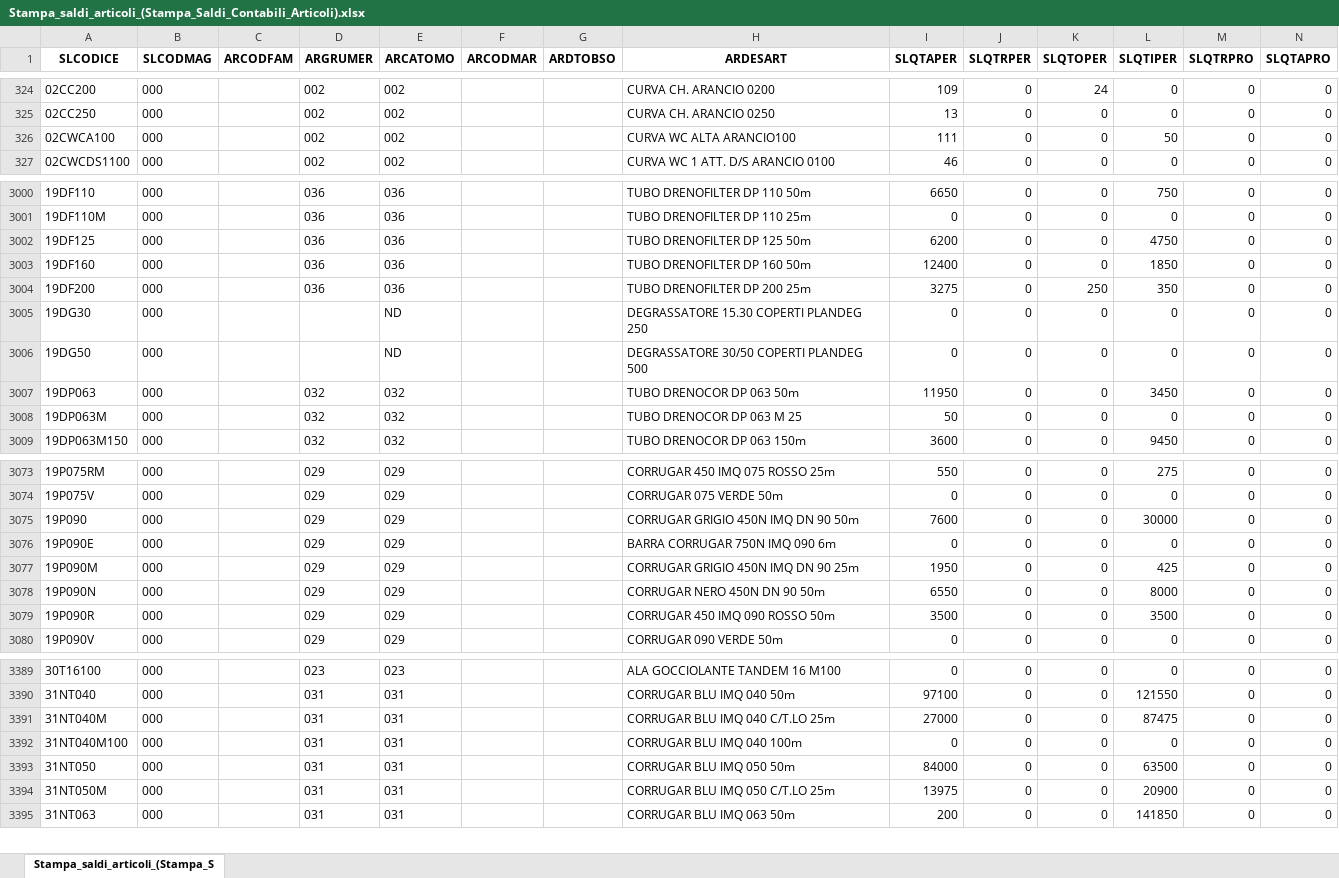
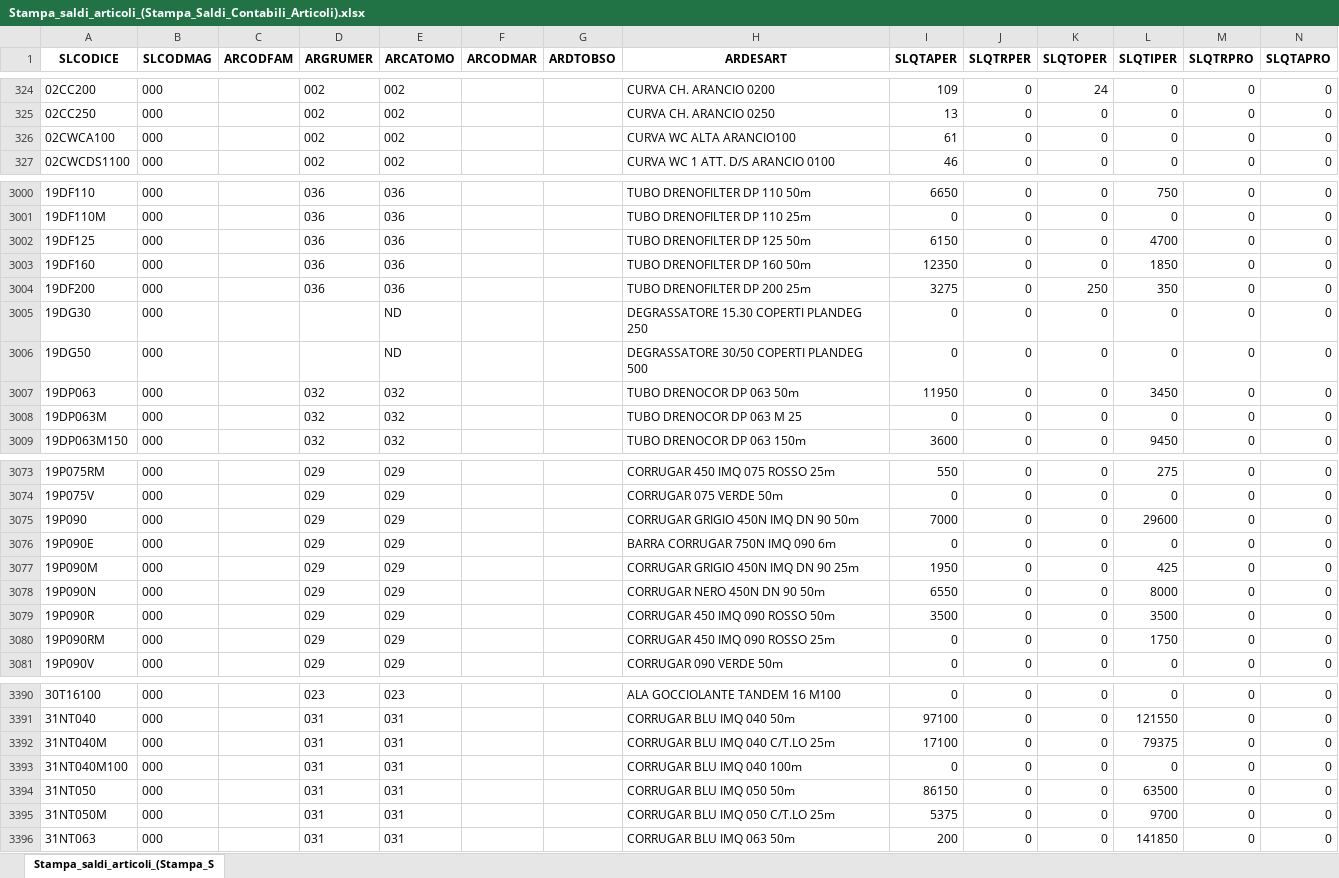
Before and after one commit to Riccini/giacenze-magazzino, an Excel workbook: Stampa_saldi_articoli_(Stampa_Saldi_Contabili_Articoli).xlsx, sheet Stampa_saldi_articoli_(Stampa_S, drawn as a sheet; only a part is shown, gaps mark what is left out; values as stored, in another font and other column widths than the file's, no borders; addresses are those after the commit; the diff covers the shown part only; the diff names each change by its address in the sheet, - before the commit and + after, or states it on an @@ line.

Commit message:
Aggiornamento automatico 07/09/2026 08:23

```diff
--- a/Stampa_saldi_articoli_(Stampa_Saldi_Contabili_Articoli).xlsx (sheet Stampa_saldi_articoli_(Stampa_S)
+++ b/Stampa_saldi_articoli_(Stampa_Saldi_Contabili_Articoli).xlsx (sheet Stampa_saldi_articoli_(Stampa_S)
-I326 (SLQTAPER): 111
+I326 (SLQTAPER): 61
-L326 (SLQTIPER): 50
+L326 (SLQTIPER): 0
-I3002 (SLQTAPER): 6200
+I3002 (SLQTAPER): 6150
-L3002 (SLQTIPER): 4750
+L3002 (SLQTIPER): 4700
-I3003 (SLQTAPER): 12400
+I3003 (SLQTAPER): 12350
-I3008 (SLQTAPER): 50
+I3008 (SLQTAPER): 0
-I3075 (SLQTAPER): 7600
+I3075 (SLQTAPER): 7000
-L3075 (SLQTIPER): 30000
+L3075 (SLQTIPER): 29600
+row 3080: 19P090RM | 000 |  | 029 | 029 |  |  | CORRUGAR 450 IMQ 090 ROSSO 25m | 0 | 0 | 0 | 1750 | 0 | 0
-I3392 (SLQTAPER): 27000
+I3392 (SLQTAPER): 17100
-L3392 (SLQTIPER): 87475
+L3392 (SLQTIPER): 79375
-I3394 (SLQTAPER): 84000
+I3394 (SLQTAPER): 86150
-I3395 (SLQTAPER): 13975
+I3395 (SLQTAPER): 5375
-L3395 (SLQTIPER): 20900
+L3395 (SLQTIPER): 9700
```
Also changed, not shown: 72 edited cells elsewhere in this sheet.
